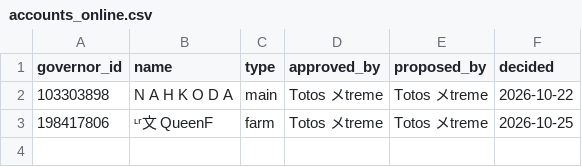
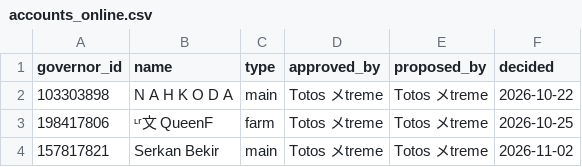
Before and after one commit to rizkyekoputra/rok-3514, a CSV file: tracker/accounts_online.csv, drawn as a sheet.

```diff
--- a/tracker/accounts_online.csv
+++ b/tracker/accounts_online.csv
@@ -3 +3,2 @@
 198417806,ᶫʳ文 QueenF,farm,Totos メtreme,Totos メtreme,2026-10-25
+157817821,Serkan Bekir,main,Totos メtreme,Totos メtreme,2026-11-02
```
Also changed, not shown: tracker/fines_online.csv, tracker/offense_log.csv, 4 other files.
